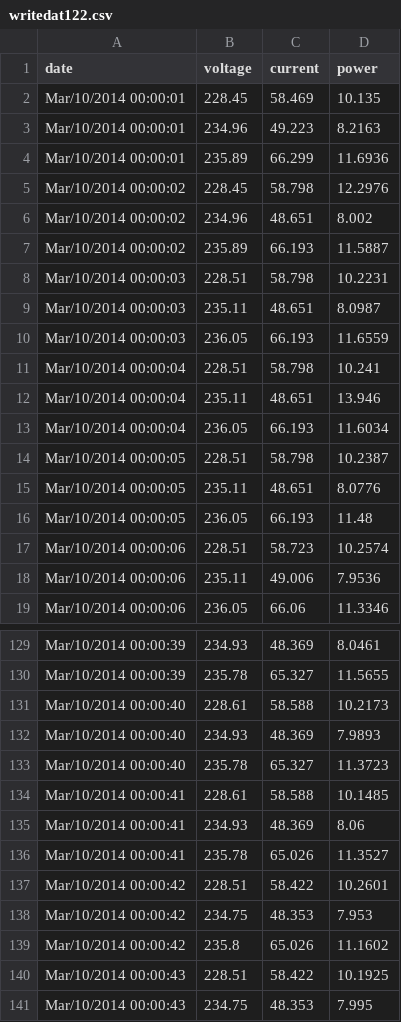
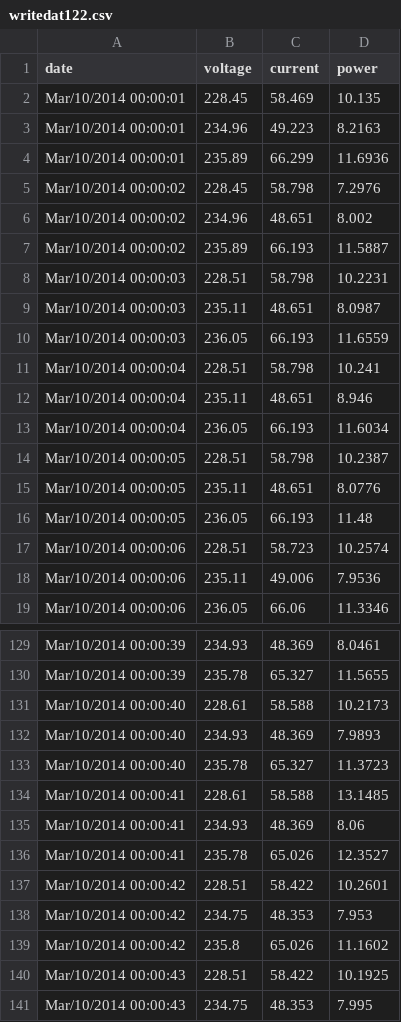
Before and after one commit to cirakas/ilids, a CSV file: src/main/webapp/resources/ilids-d3/writedat122.csv, drawn as a sheet; only a part is shown, gaps mark what is left out.

Commit message:
Name and Data changed
Name and Data changed

```diff
--- a/src/main/webapp/resources/ilids-d3/writedat122.csv
+++ b/src/main/webapp/resources/ilids-d3/writedat122.csv
@@ -4,3 +4,3 @@ Mar/10/2014 00:00:01,234.96,49.223,8.2163
 Mar/10/2014 00:00:01,235.89,66.299,11.6936
-Mar/10/2014 00:00:02,228.45,58.798,12.2976
+Mar/10/2014 00:00:02,228.45,58.798,7.2976
 Mar/10/2014 00:00:02,234.96,48.651,8.002
@@ -11,3 +11,3 @@ Mar/10/2014 00:00:03,236.05,66.193,11.6559
 Mar/10/2014 00:00:04,228.51,58.798,10.241
-Mar/10/2014 00:00:04,235.11,48.651,13.946
+Mar/10/2014 00:00:04,235.11,48.651,8.946
 Mar/10/2014 00:00:04,236.05,66.193,11.6034
@@ -133,5 +133,5 @@ Mar/10/2014 00:00:40,234.93,48.369,7.9893
 Mar/10/2014 00:00:40,235.78,65.327,11.3723
-Mar/10/2014 00:00:41,228.61,58.588,10.1485
+Mar/10/2014 00:00:41,228.61,58.588,13.1485
 Mar/10/2014 00:00:41,234.93,48.369,8.06
-Mar/10/2014 00:00:41,235.78,65.026,11.3527
+Mar/10/2014 00:00:41,235.78,65.026,12.3527
 Mar/10/2014 00:00:42,228.51,58.422,10.2601
```
Also changed, not shown: 1 other file.
